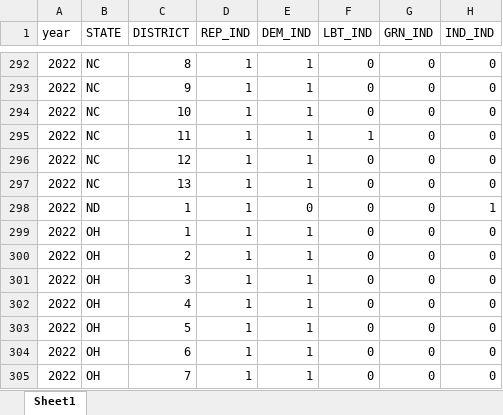
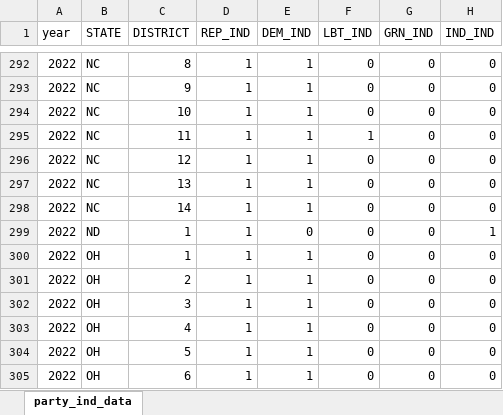
Before and after one commit to ScottOnestak/2022_House_Predict, an Excel workbook: Data/2022 Candidates File/party_ind_data.xlsx, sheet party_ind_data, drawn as a sheet; only a part is shown, gaps mark what is left out; the shorter side is filled out with more unchanged rows; values as stored, in another font and other column widths than the file's, no borders; the diff names each change by its address in the sheet, - before the commit and + after, or states it on an @@ line.

```diff
--- a/Data/2022 Candidates File/party_ind_data.xlsx (sheet party_ind_data)
+++ b/Data/2022 Candidates File/party_ind_data.xlsx (sheet party_ind_data)
-sheet tab: Sheet1
+sheet tab: party_ind_data
+row 298: 2022 | NC | 14 | 1 | 1 | 0 | 0 | 0
```
Also changed, not shown: Data/2022 Candidates File/candidate_list.xlsx, 2 other files.
